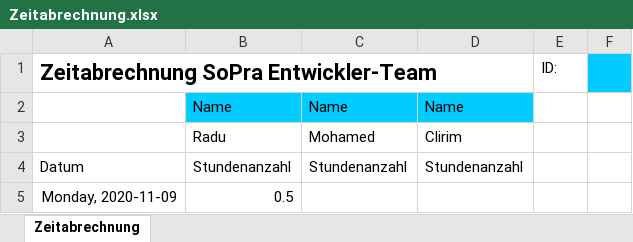
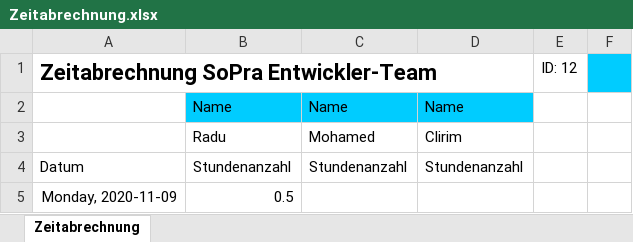
Before and after one commit to giantbrain0216/time-recording-and-project-control, an Excel workbook: doc/Zeitabrechnung.xlsx, sheet Zeitabrechnung, drawn as a sheet; only a part is shown; values as stored, in another font and other column widths than the file's, no borders; the diff names each change by its address in the sheet, - before the commit and + after, or states it on an @@ line.

Commit message:
update Zeitabrechnung.xlsx

```diff
--- a/doc/Zeitabrechnung.xlsx (sheet Zeitabrechnung)
+++ b/doc/Zeitabrechnung.xlsx (sheet Zeitabrechnung)
-E1: ID:
+E1: ID: 12
```
